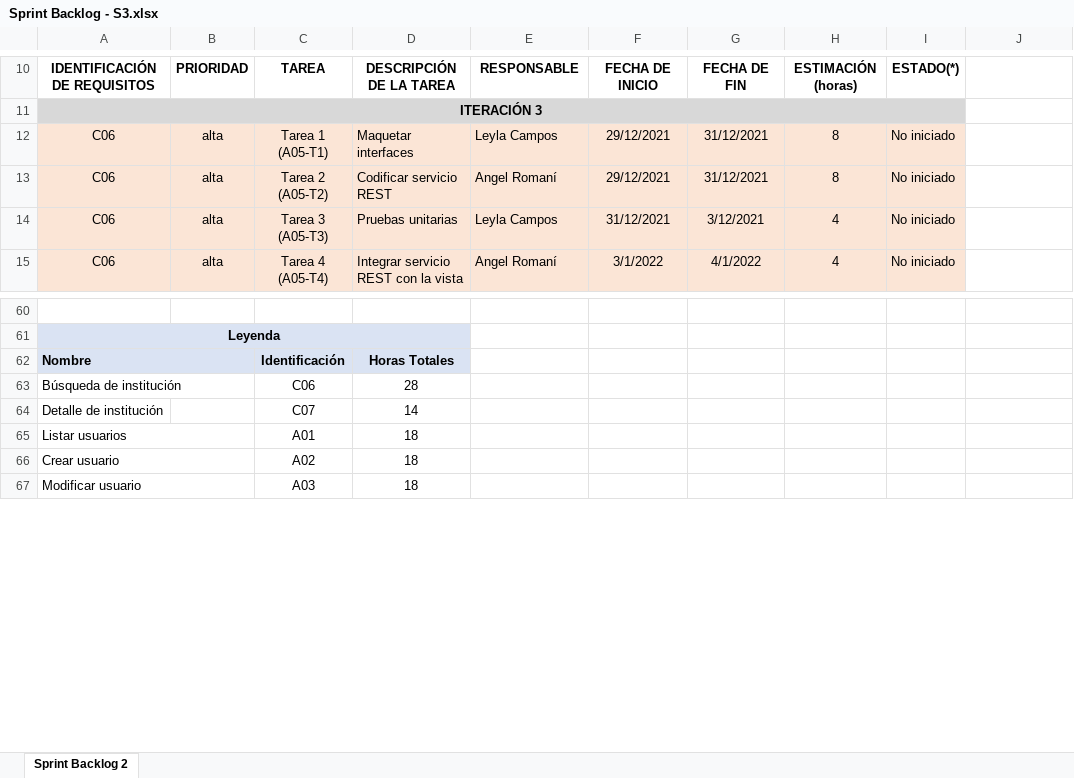
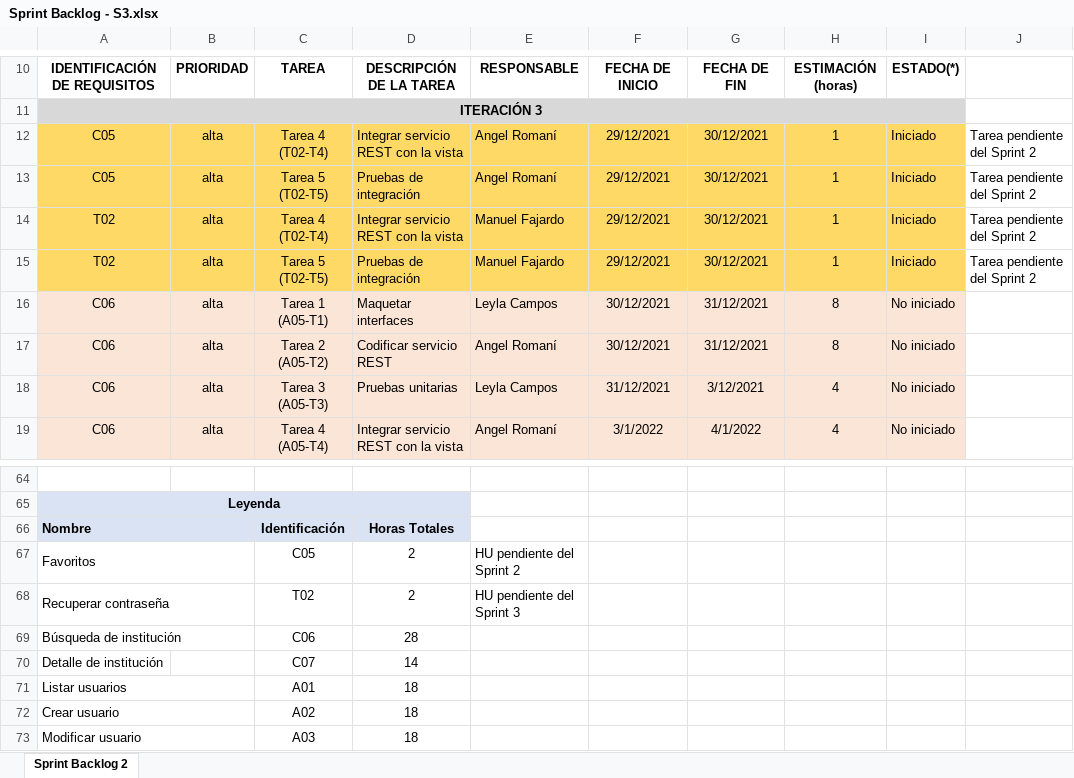
Before and after one commit to Xiza73/Edutec, an Excel workbook: Desarrollo/Edutec/Gestión/Sprint 3/Sprint Backlog - S3.xlsx, sheet Sprint Backlog 2, drawn as a sheet; only a part is shown, gaps mark what is left out; values as stored, in another font and other column widths than the file's, no borders; addresses are those after the commit; the diff names each change by its address in the sheet, - before the commit and + after, or states it on an @@ line.

```diff
--- a/Desarrollo/Edutec/Gestión/Sprint 3/Sprint Backlog - S3.xlsx (sheet Sprint Backlog 2)
+++ b/Desarrollo/Edutec/Gestión/Sprint 3/Sprint Backlog - S3.xlsx (sheet Sprint Backlog 2)
+row 12: C05 | alta | Tarea 4 (T02-T4) | Integrar servicio REST con la vista | Angel Romaní | 29/12/2021 | 30/12/2021 | 1 | Iniciado | Tarea pendiente del Sprint 2
+row 13: C05 | alta | Tarea 5 (T02-T5) | Pruebas de integración | Angel Romaní | 29/12/2021 | 30/12/2021 | 1 | Iniciado | Tarea pendiente del Sprint 2
+row 14: T02 | alta | Tarea 4 (T02-T4) | Integrar servicio REST con la vista | Manuel Fajardo | 29/12/2021 | 30/12/2021 | 1 | Iniciado | Tarea pendiente del Sprint 2
+row 15: T02 | alta | Tarea 5 (T02-T5) | Pruebas de integración | Manuel Fajardo | 29/12/2021 | 30/12/2021 | 1 | Iniciado | Tarea pendiente del Sprint 2
-F16:F17: 29/12/2021
+F16:F17: 30/12/2021
+row 67: Favoritos |  | C05 | 2 | HU pendiente del Sprint 2
+row 68: Recuperar contraseña |  | T02 | 2 | HU pendiente del Sprint 3
```
Also changed, not shown: Desarrollo/Edutec/Gestión/Sprint 2/Sprint Backlog - S2.xlsx, 4 other files.
